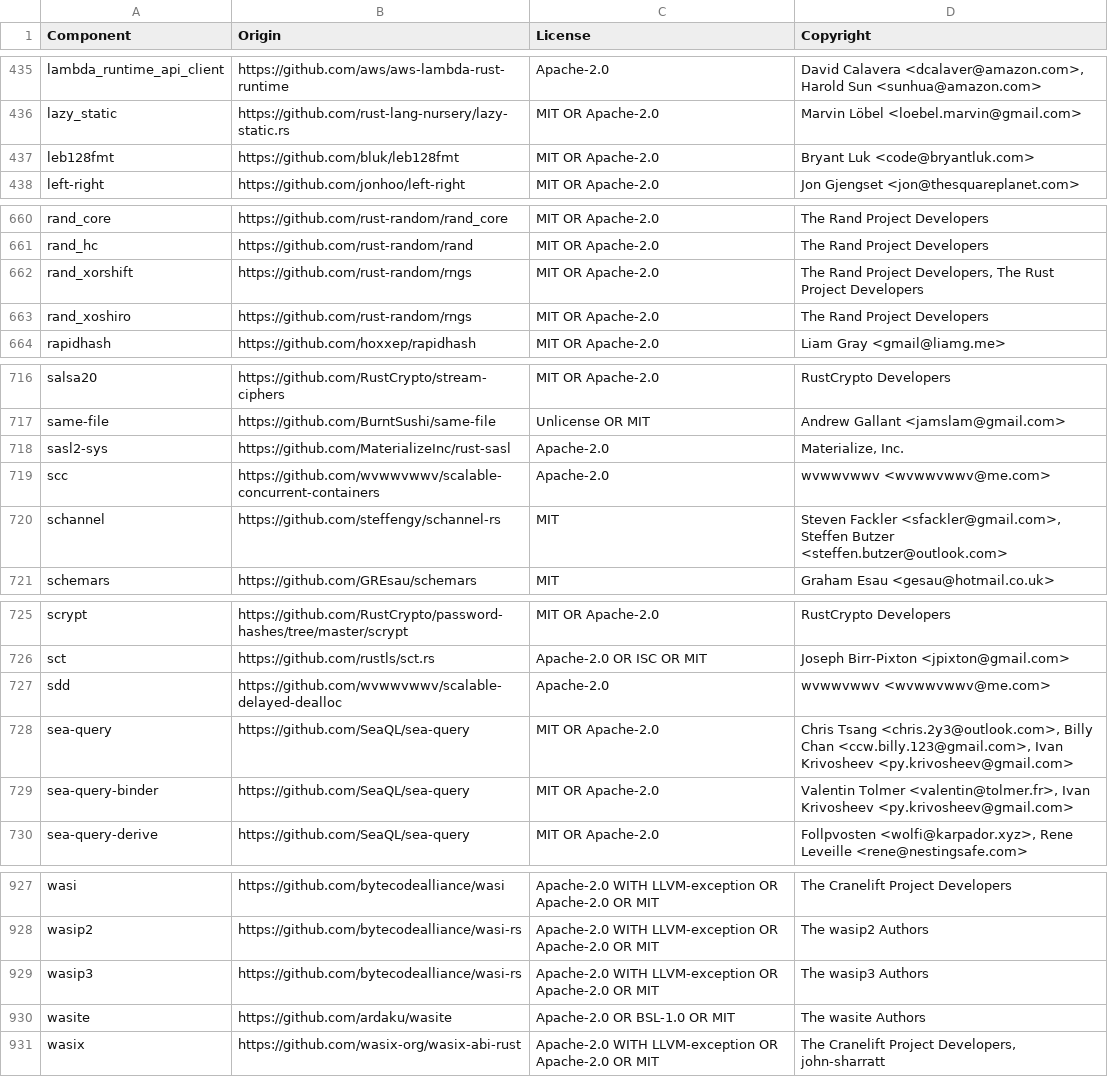
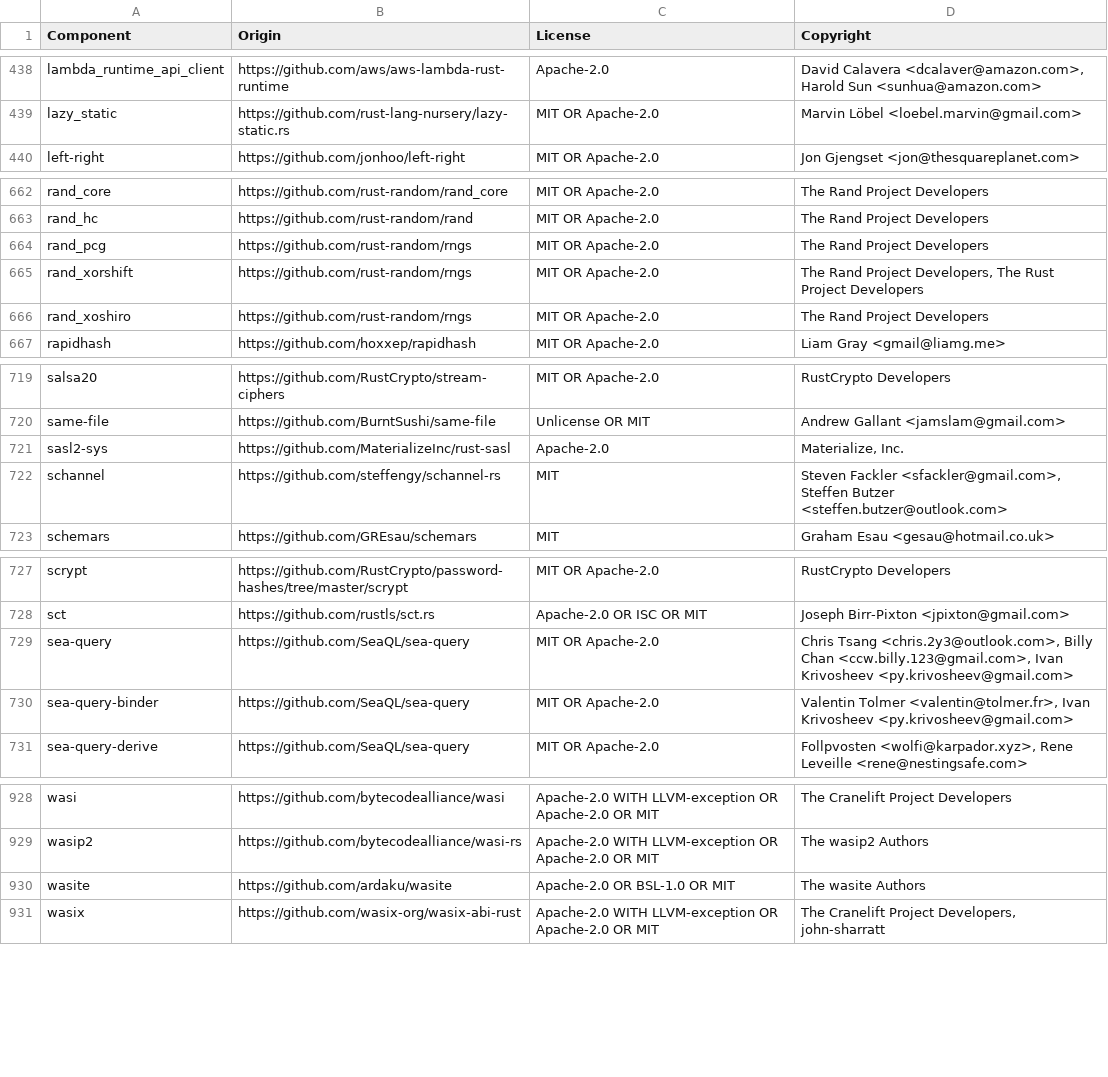
Before and after one commit to quickwit-oss/quickwit, a CSV file: LICENSE-3rdparty.csv, drawn as a sheet; only a part is shown, gaps mark what is left out; the diff covers the shown part only.

```diff
--- a/LICENSE-3rdparty.csv
+++ b/LICENSE-3rdparty.csv
@@ -436,3 +439,2 @@ lambda_runtime_api_client,https://github.com/aws/aws-lambda-rust-runtime,Apache-
 lazy_static,https://github.com/rust-lang-nursery/lazy-static.rs,MIT OR Apache-2.0,Marvin Löbel <loebel.marvin@gmail.com>
-leb128fmt,https://github.com/bluk/leb128fmt,MIT OR Apache-2.0,Bryant Luk <code@bryantluk.com>
 left-right,https://github.com/jonhoo/left-right,MIT OR Apache-2.0,Jon Gjengset <jon@thesquareplanet.com>
@@ -661,2 +663,3 @@ rand_core,https://github.com/rust-random/rand_core,MIT OR Apache-2.0,The Rand Pr
 rand_hc,https://github.com/rust-random/rand,MIT OR Apache-2.0,The Rand Project Developers
+rand_pcg,https://github.com/rust-random/rngs,MIT OR Apache-2.0,The Rand Project Developers
 rand_xorshift,https://github.com/rust-random/rngs,MIT OR Apache-2.0,"The Rand Project Developers, The Rust Project Developers"
@@ -718,3 +721,2 @@ same-file,https://github.com/BurntSushi/same-file,Unlicense OR MIT,Andrew Gallan
 sasl2-sys,https://github.com/MaterializeInc/rust-sasl,Apache-2.0,"Materialize, Inc."
-scc,https://github.com/wvwwvwwv/scalable-concurrent-containers,Apache-2.0,wvwwvwwv <wvwwvwwv@me.com>
 schannel,https://github.com/steffengy/schannel-rs,MIT,"Steven Fackler <sfackler@gmail.com>, Steffen Butzer <steffen.butzer@outlook.com>"
@@ -726,3 +728,2 @@ scrypt,https://github.com/RustCrypto/password-hashes/tree/master/scrypt,MIT OR A
 sct,https://github.com/rustls/sct.rs,Apache-2.0 OR ISC OR MIT,Joseph Birr-Pixton <jpixton@gmail.com>
-sdd,https://github.com/wvwwvwwv/scalable-delayed-dealloc,Apache-2.0,wvwwvwwv <wvwwvwwv@me.com>
 sea-query,https://github.com/SeaQL/sea-query,MIT OR Apache-2.0,"Chris Tsang <chris.2y3@outlook.com>, Billy Chan <ccw.billy.123@gmail.com>, Ivan Krivosheev <py.krivosheev@gmail.com>"
@@ -928,3 +929,2 @@ wasi,https://github.com/bytecodealliance/wasi,Apache-2.0 WITH LLVM-exception OR
 wasip2,https://github.com/bytecodealliance/wasi-rs,Apache-2.0 WITH LLVM-exception OR Apache-2.0 OR MIT,The wasip2 Authors
-wasip3,https://github.com/bytecodealliance/wasi-rs,Apache-2.0 WITH LLVM-exception OR Apache-2.0 OR MIT,The wasip3 Authors
 wasite,https://github.com/ardaku/wasite,Apache-2.0 OR BSL-1.0 OR MIT,The wasite Authors
```
Also changed, not shown: 4 added rows, 10 removed rows and 3 edited cells elsewhere in this file, 11 other files.
